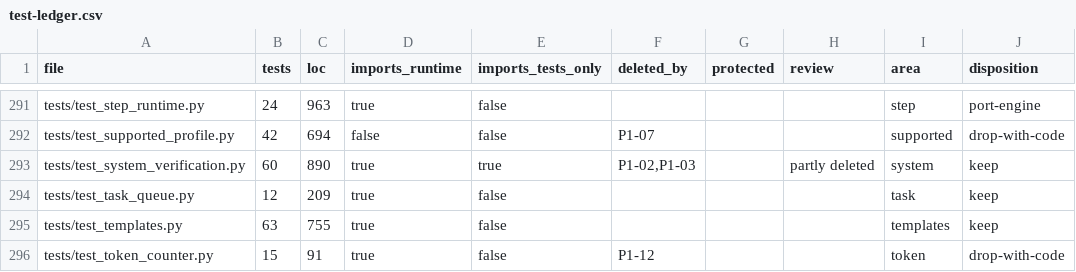
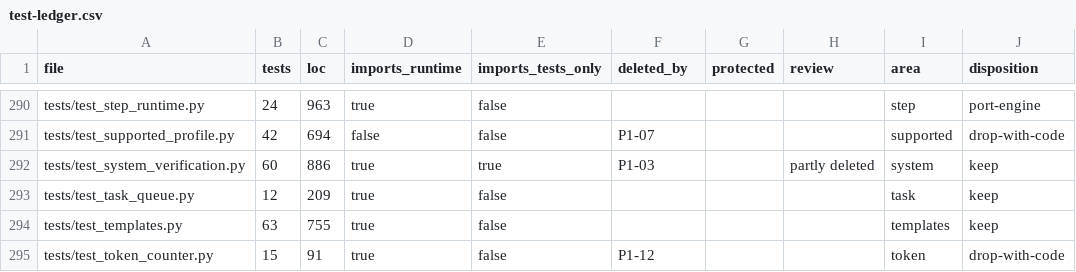
Before and after one commit to forcewake/forge, a CSV file: docs/roadmap/2026-09-29-simplification/test-ledger.csv, drawn as a sheet; only a part is shown, gaps mark what is left out; addresses are those after the commit; the diff covers the shown part only; the diff names each change by its address in the sheet, - before the commit and + after, or states it on an @@ line.

```diff
--- a/docs/roadmap/2026-09-29-simplification/test-ledger.csv
+++ b/docs/roadmap/2026-09-29-simplification/test-ledger.csv
-C292 (loc): 890
+C292 (loc): 886
-F292 (deleted_by): P1-02,P1-03
+F292 (deleted_by): P1-03
```
Also changed, not shown: 1 removed row and 32 edited cells elsewhere in this file, 21 other files.
